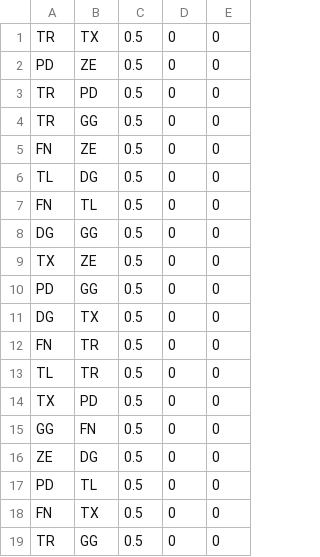
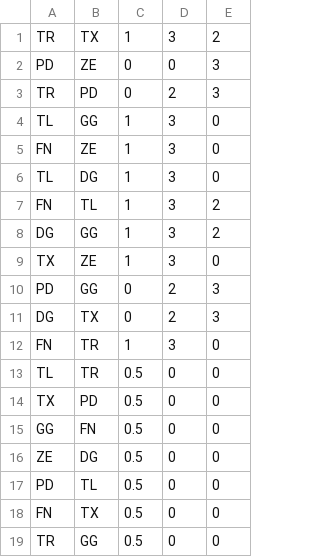
Before and after one commit to pmcburne/hgc-predictor, a CSV file: data/eu.csv, drawn as a sheet; only a part is shown.

```diff
--- a/data/eu.csv
+++ b/data/eu.csv
@@ -1,13 +1,13 @@
-TR,TX,0.5,0,0
-PD,ZE,0.5,0,0
-TR,PD,0.5,0,0
-TR,GG,0.5,0,0
-FN,ZE,0.5,0,0
-TL,DG,0.5,0,0
-FN,TL,0.5,0,0
-DG,GG,0.5,0,0
-TX,ZE,0.5,0,0
-PD,GG,0.5,0,0
-DG,TX,0.5,0,0
-FN,TR,0.5,0,0
+TR,TX,1,3,2
+PD,ZE,0,0,3
+TR,PD,0,2,3
+TL,GG,1,3,0
+FN,ZE,1,3,0
+TL,DG,1,3,0
+FN,TL,1,3,2
+DG,GG,1,3,2
+TX,ZE,1,3,0
+PD,GG,0,2,3
+DG,TX,0,2,3
+FN,TR,1,3,0
 TL,TR,0.5,0,0
```
Also changed, not shown: data/elo.csv, data/games.csv, 11 other files.
